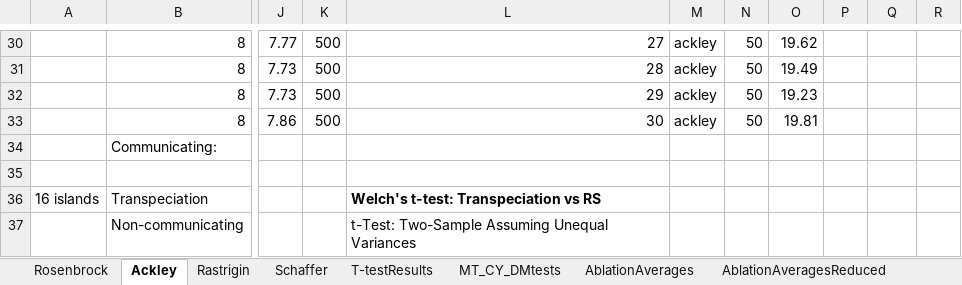
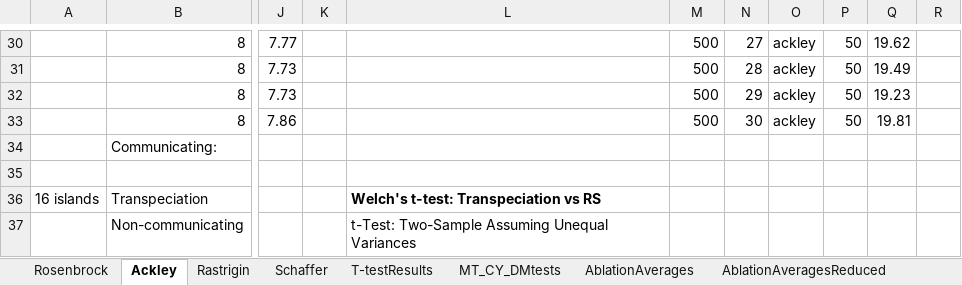
Before and after one commit to temp3rr0r/Ozone-Narx-DNN, an Excel workbook: models/NarxModelSearch/benchmarksIslandsVsRS.xlsx, sheet Ackley, drawn as a sheet; only a part is shown, gaps mark what is left out; values as stored, in another font and other column widths than the file's, no borders; the diff covers the shown part only; the diff names each change by its address in the sheet, - before the commit and + after, or states it on an @@ line.

```diff
--- a/models/NarxModelSearch/benchmarksIslandsVsRS.xlsx (sheet Ackley)
+++ b/models/NarxModelSearch/benchmarksIslandsVsRS.xlsx (sheet Ackley)
-K30:K33: 500
+K30:K33: (empty)
-L30: 27
+L30: (empty)
-M30:M33: ackley
+M30:M33: 500
-N30: 50
+N30: 27
-O30: 19.62
+O30: ackley
-P30:P33: (empty)
+P30:P33: 50
-Q30: (empty)
+Q30: 19.62
-L31: 28
+L31: (empty)
-N31: 50
+N31: 28
-O31: 19.49
+O31: ackley
-Q31: (empty)
+Q31: 19.49
-L32: 29
+L32: (empty)
-N32: 50
+N32: 29
-O32: 19.23
+O32: ackley
-Q32: (empty)
+Q32: 19.23
-L33: 30
+L33: (empty)
-N33: 50
+N33: 30
-O33: 19.81
+O33: ackley
-Q33: (empty)
+Q33: 19.81
```
Also changed, not shown: 26 added rows, 26 removed rows, 22 edited cells and cell formats elsewhere in this sheet, sheet Rastrigin, sheet Rosenbrock, sheet Schaffer, sheet T-testResults, formulas that keep their value, 9 other files.
